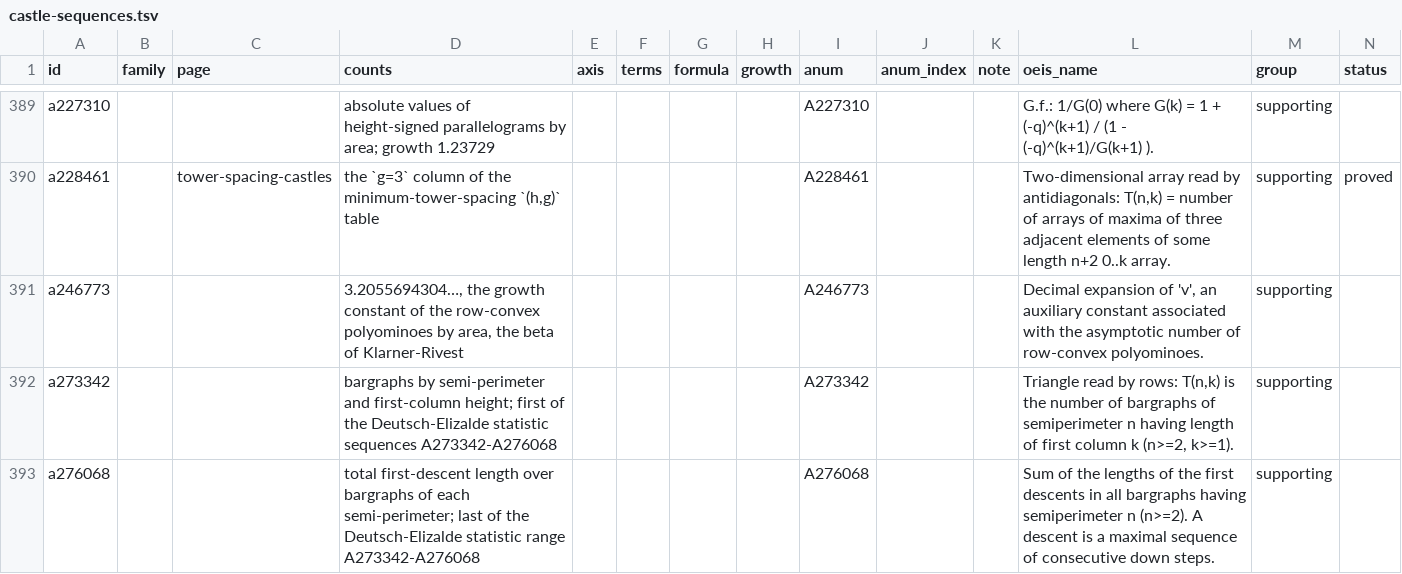
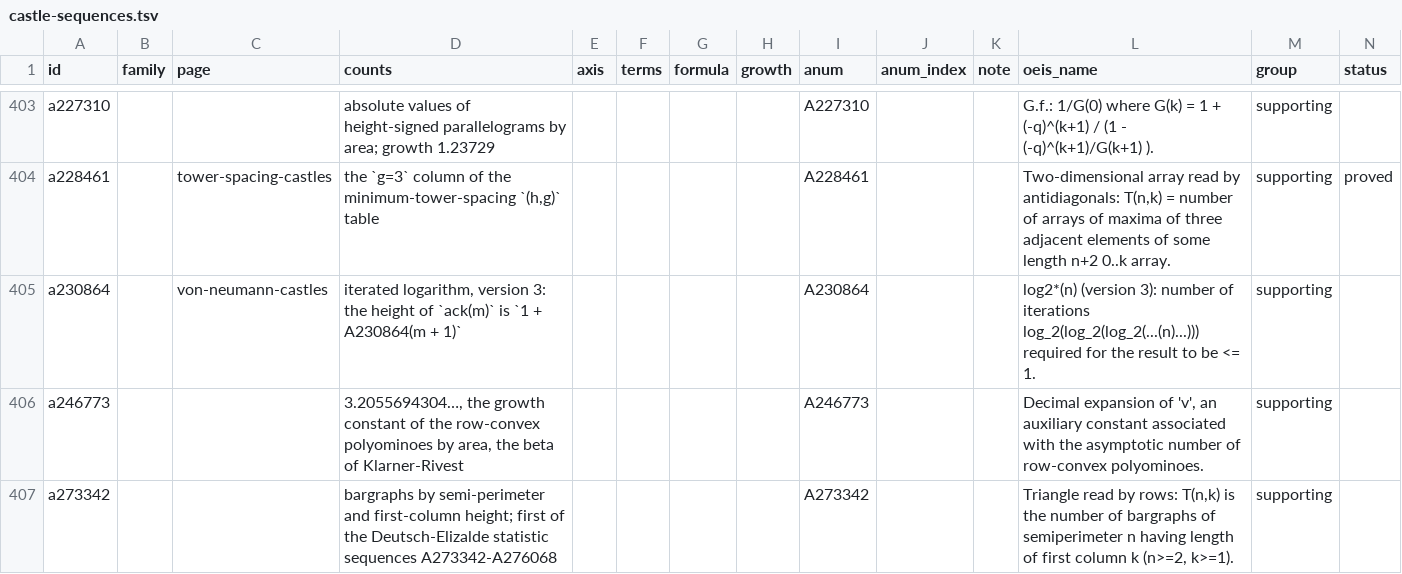
Before and after one commit to eeggwall/castles-wiki, a TSV file: config/castle-sequences.tsv, drawn as a sheet; only a part is shown, gaps mark what is left out; the shorter side is filled out with more unchanged rows; the diff covers the shown part only.

Commit message:
docs: von Neumann castles, the castle of a set, and the castle of every natural number
New page von-neumann-castles: the castle of a hereditarily finite set is a bottom block carrying the castles of its members, one empty column between neighbors, and vN(n) is the castle of the ordinal n = {0, ..., n - 1}, from von Neumann's 1923 definition (read from the Szeged scan). For n >= 1, vN(n) has width 2^n - 1, height n + 1, area (n + 1)2^(n-1) (A057711) and columns s_2(i) + (i mod 2); its skyline rises by 2 and falls by the ruler function A001511. Its membership tree is the binomial tree, so row d + 1 has C(n, d) blocks and vN(n) has 2^n, an even-block castle. The castles of plane trees are exactly the alternating castles of odd width, through the block tree, C_(b-1) of them with b blocks; the castles of sets with b blocks number A004111. Under Ackermann's coding, ack(m) has A116549(m) blocks, width 2 A033922(m) - 1 and height 1 + A010096(m), constant between the terms of A014221; the width-1 castles are the Zermelo ordinals, and vN(n) = ack(A034797(n)).

The family and 15 rows, 13 A-numbers, in the sequence data, the symbols on castle-notation, and the plane-tree castles on the Zigzag row of castle-classification-shape. Checks in bin/python/von_neumann_castles.py (run log alongside).

Wiki-Op: update

```diff
--- a/config/castle-sequences.tsv
+++ b/config/castle-sequences.tsv
@@ -390,2 +404,3 @@ a227310			absolute values of height-signed parallelograms by area; growth 1.2372
 a228461		tower-spacing-castles	the `g=3` column of the minimum-tower-spacing `(h,g)` table					A228461			Two-dimensional array read by antidiagonals: T(n,k) = number of arrays of maxima of three adjacent elements of some length n+2 0..k array.	supporting	proved
+a230864		von-neumann-castles	iterated logarithm, version 3: the height of `ack(m)` is `1 + A230864(m + 1)`					A230864			log2*(n) (version 3): number of iterations log_2(log_2(log_2(...(n)...))) required for the result to be <= 1.	supporting	
 a246773			3.2055694304…, the growth constant of the row-convex polyominoes by area, the beta of Klarner-Rivest					A246773			Decimal expansion of 'v', an auxiliary constant associated with the asymptotic number of row-convex polyominoes.	supporting	
```
Also changed, not shown: 14 added rows elsewhere in this file, config/castle-sequence-families.tsv, 7 other files.
